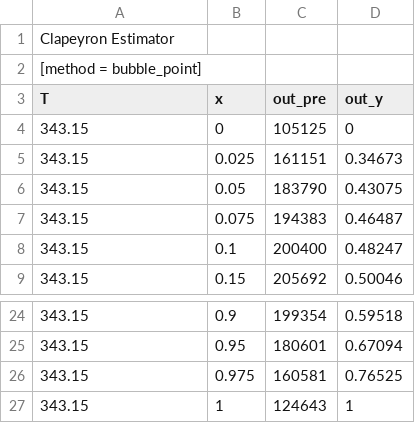
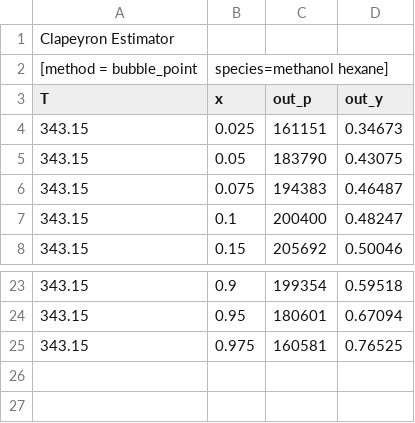
Before and after one commit to jamiecripwell/Clapeyron.jl, a CSV file: Projects/data/methanol_hex_343K.csv, drawn as a sheet; only a part is shown, gaps mark what is left out.

```diff
--- a/Projects/data/methanol_hex_343K.csv
+++ b/Projects/data/methanol_hex_343K.csv
@@ -1,5 +1,4 @@
 Clapeyron Estimator,,,
-[method = bubble_point],,,
-T,x,out_pre,out_y
-343.15,0,105125,0
+[method = bubble_point,species=methanol hexane],,
+T,x,out_p,out_y
 343.15,0.025,161151,0.34673
@@ -26,2 +25 @@ T,x,out_pre,out_y
 343.15,0.975,160581,0.76525
-343.15,1,124643,1
```
Also changed, not shown: Projects/DIPPR_corrs.csv, Projects/data/ethanol_hept_333K.csv, 24 other files.
